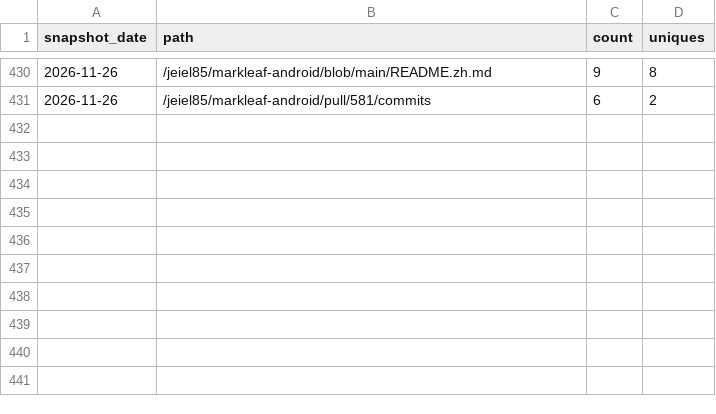
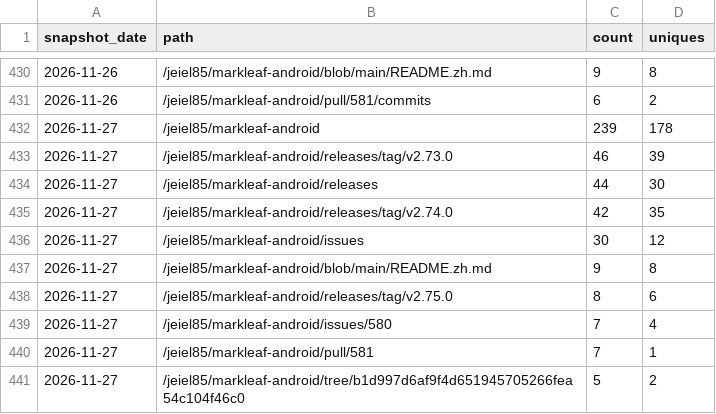
Before and after one commit to jeiel85/markleaf-android, a CSV file: paths.csv, drawn as a sheet; only a part is shown, gaps mark what is left out.

```diff
--- a/paths.csv
+++ b/paths.csv
@@ -431 +431,11 @@ snapshot_date,path,count,uniques
 2026-11-26,/jeiel85/markleaf-android/pull/581/commits,6,2
+2026-11-27,/jeiel85/markleaf-android,239,178
+2026-11-27,/jeiel85/markleaf-android/releases/tag/v2.73.0,46,39
+2026-11-27,/jeiel85/markleaf-android/releases,44,30
+2026-11-27,/jeiel85/markleaf-android/releases/tag/v2.74.0,42,35
+2026-11-27,/jeiel85/markleaf-android/issues,30,12
+2026-11-27,/jeiel85/markleaf-android/blob/main/README.zh.md,9,8
+2026-11-27,/jeiel85/markleaf-android/releases/tag/v2.75.0,8,6
+2026-11-27,/jeiel85/markleaf-android/issues/580,7,4
+2026-11-27,/jeiel85/markleaf-android/pull/581,7,1
+2026-11-27,/jeiel85/markleaf-android/tree/b1d997d6af9f4d651945705266fea54c104f46c0,5,2
```
Also changed, not shown: clones.csv, referrers.csv, 2 other files.
